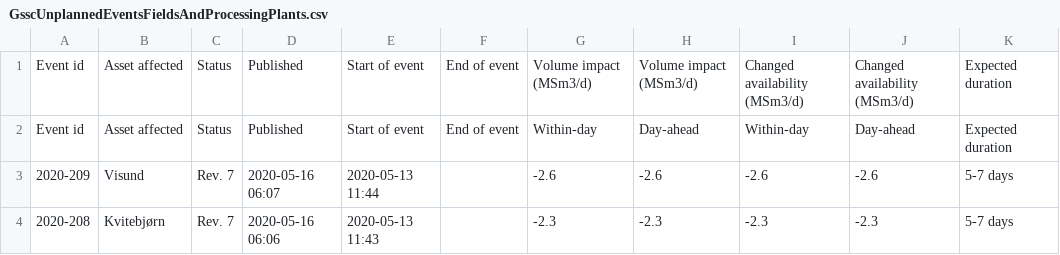
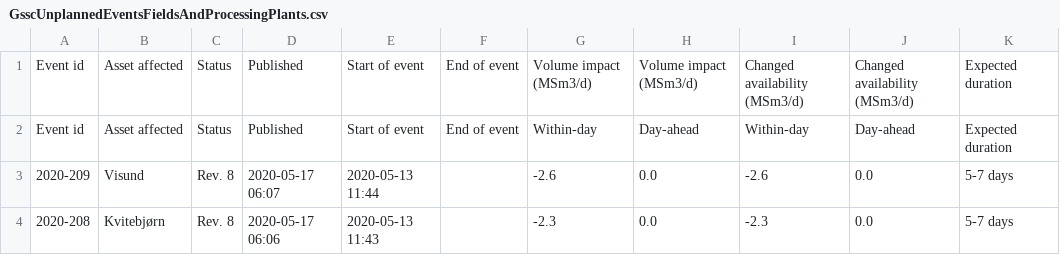
Before and after one commit to vangheq/GasData, a CSV file: data/GsscUnplannedEventsFieldsAndProcessingPlants.csv, drawn as a sheet; only a part is shown; the diff names each change by its address in the sheet, - before the commit and + after, or states it on an @@ line.

```diff
--- a/data/GsscUnplannedEventsFieldsAndProcessingPlants.csv
+++ b/data/GsscUnplannedEventsFieldsAndProcessingPlants.csv
-C3:C4: Rev. 7
+C3:C4: Rev. 8
-D3: 2020-05-16 06:07
+D3: 2020-05-17 06:07
-H3: -2.6
+H3: 0.0
-J3: -2.6
+J3: 0.0
-D4: 2020-05-16 06:06
+D4: 2020-05-17 06:06
-H4: -2.3
+H4: 0.0
-J4: -2.3
+J4: 0.0
```
Also changed, not shown: 1 other file.
